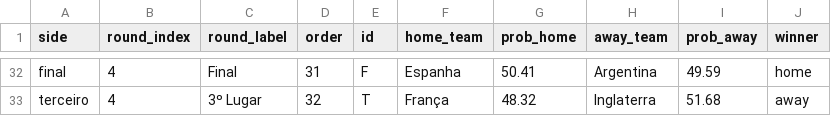
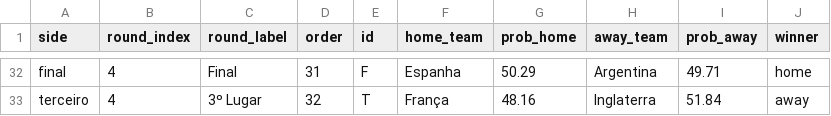
Before and after one commit to jptakeo/WorldCup2026, a CSV file: docs/csv/previsoes/chaveamento_probs.csv, drawn as a sheet; only a part is shown, gaps mark what is left out; the diff covers the shown part only; the diff names each change by its address in the sheet, - before the commit and + after, or states it on an @@ line.

```diff
--- a/docs/csv/previsoes/chaveamento_probs.csv
+++ b/docs/csv/previsoes/chaveamento_probs.csv
-G32 (prob_home): 50.41
+G32 (prob_home): 50.29
-I32 (prob_away): 49.59
+I32 (prob_away): 49.71
-G33 (prob_home): 48.32
+G33 (prob_home): 48.16
-I33 (prob_away): 51.68
+I33 (prob_away): 51.84
```
Also changed, not shown: 92 edited cells elsewhere in this file, data/chaveamento_probs.csv, 1 other file.
